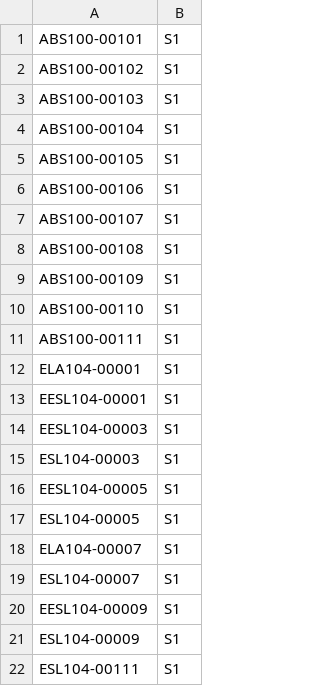
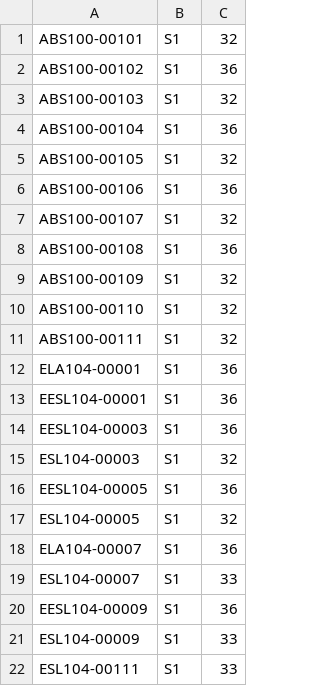
Before and after one commit to myrer/info4, a CSV file: web/assets/classes.csv, drawn as a sheet; the diff names each change by its address in the sheet, - before the commit and + after, or states it on an @@ line.

Commit message:
add max_eleves to classe model

```diff
--- a/web/assets/classes.csv
+++ b/web/assets/classes.csv
+column C, rows 1-22: 32 | 36 | 32 | 36 | 32 | 36 | 32 | 36 | 32 | 32 | 32 | 36 | 36 | 36 | 32 | 36 | 32 | 36 | 33 | 36 | 33 | 33
```
Also changed, not shown: 5 other files.
